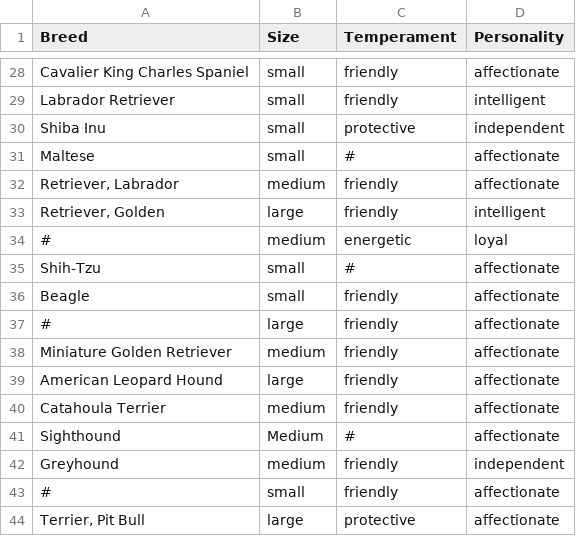
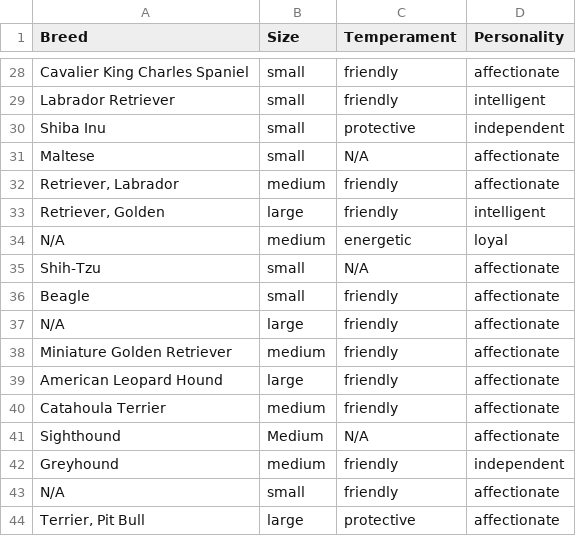
Before and after one commit to ngurro/Senior-Project-F23, a CSV file: RedditDataFormatted2.csv, drawn as a sheet; only a part is shown, gaps mark what is left out; the diff covers the shown part only.

```diff
--- a/RedditDataFormatted2.csv
+++ b/RedditDataFormatted2.csv
@@ -30,9 +30,9 @@ Labrador Retriever,small,friendly,intelligent
 Shiba Inu,small,protective,independent
-Maltese,small,#,affectionate
+Maltese,small,N/A,affectionate
 "Retriever, Labrador",medium,friendly,affectionate
 "Retriever, Golden",large,friendly,intelligent
-#,medium,energetic,loyal
-Shih-Tzu,small,#,affectionate
+N/A,medium,energetic,loyal
+Shih-Tzu,small,N/A,affectionate
 Beagle,small,friendly,affectionate
-#,large,friendly,affectionate
+N/A,large,friendly,affectionate
 Miniature Golden Retriever,medium,friendly,affectionate
@@ -40,5 +40,5 @@ American Leopard Hound,large,friendly,affectionate
 Catahoula Terrier,medium,friendly,affectionate
-Sighthound,Medium,#,affectionate
+Sighthound,Medium,N/A,affectionate
 Greyhound,medium,friendly,independent
-#,small,friendly,affectionate
+N/A,small,friendly,affectionate
 "Terrier, Pit Bull",large,protective,affectionate
```
Also changed, not shown: 5 added rows, 5 removed rows and 11 edited cells elsewhere in this file, PVAS Abridged.csv, 1 other file.
